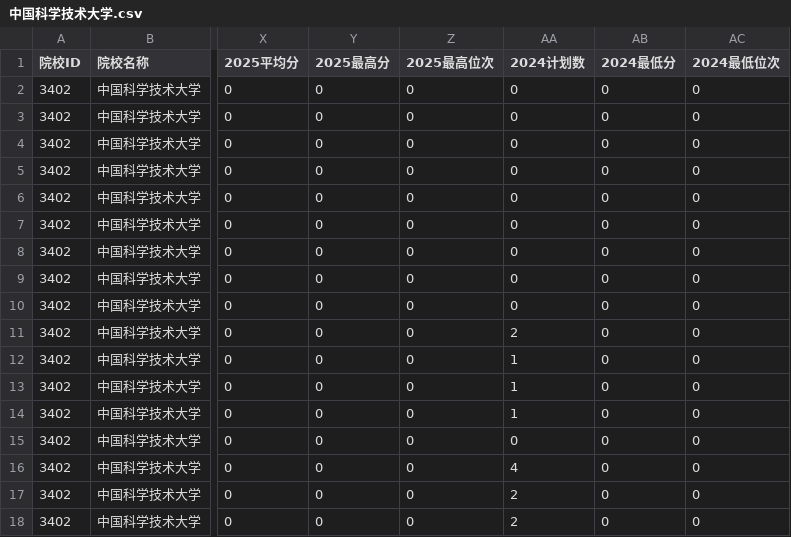
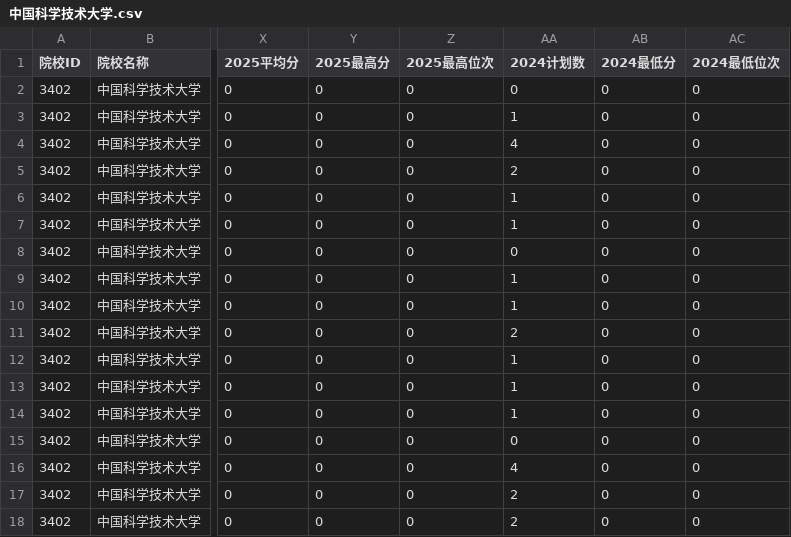
Before and after one commit to ADD574929477/2026, a CSV file: 中国科学技术大学.csv, drawn as a sheet; only a part is shown, gaps mark what is left out; the diff names each change by its address in the sheet, - before the commit and + after, or states it on an @@ line.

Commit message:
feat: 录入CSV文件数据
Co-authored-by: traeagent <traeagent@users.noreply.github.com>

```diff
--- a/中国科学技术大学.csv
+++ b/中国科学技术大学.csv
-AA3 (2024计划数): 0
+AA3 (2024计划数): 1
-AA4 (2024计划数): 0
+AA4 (2024计划数): 4
-AA5 (2024计划数): 0
+AA5 (2024计划数): 2
-AA6:AA7 (2024计划数): 0
+AA6:AA7 (2024计划数): 1
-AA9:AA10 (2024计划数): 0
+AA9:AA10 (2024计划数): 1
```
